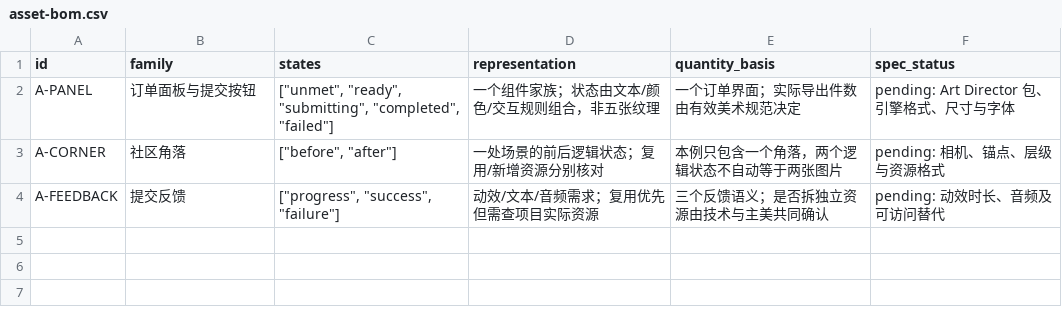
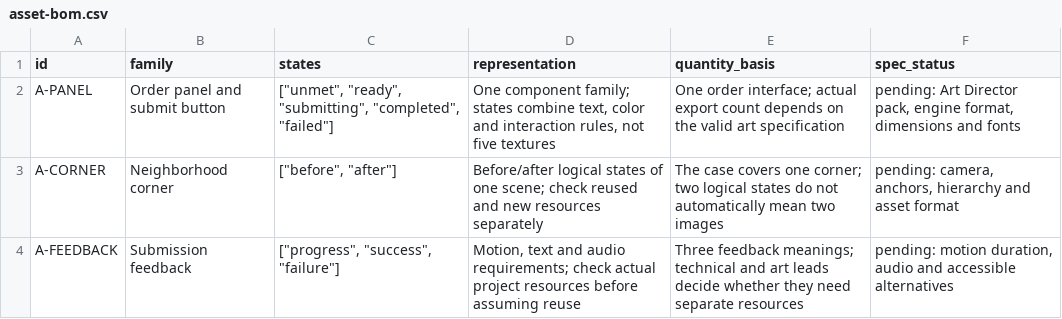
Before and after one commit to NewenergyEric/game-production-manager, a CSV file: case-studies/community-order/asset-bom.csv, drawn as a sheet.

```diff
--- a/case-studies/community-order/asset-bom.csv
+++ b/case-studies/community-order/asset-bom.csv
@@ -1,4 +1,4 @@
 id,family,states,representation,quantity_basis,spec_status
-A-PANEL,订单面板与提交按钮,"[""unmet"", ""ready"", ""submitting"", ""completed"", ""failed""]",一个组件家族；状态由文本/颜色/交互规则组合，非五张纹理,一个订单界面；实际导出件数由有效美术规范决定,pending: Art Director 包、引擎格式、尺寸与字体
-A-CORNER,社区角落,"[""before"", ""after""]",一处场景的前后逻辑状态；复用/新增资源分别核对,本例只包含一个角落，两个逻辑状态不自动等于两张图片,pending: 相机、锚点、层级与资源格式
-A-FEEDBACK,提交反馈,"[""progress"", ""success"", ""failure""]",动效/文本/音频需求；复用优先但需查项目实际资源,三个反馈语义；是否拆独立资源由技术与主美共同确认,pending: 动效时长、音频及可访问替代
+A-PANEL,Order panel and submit button,"[""unmet"", ""ready"", ""submitting"", ""completed"", ""failed""]","One component family; states combine text, color and interaction rules, not five textures",One order interface; actual export count depends on the valid art specification,"pending: Art Director pack, engine format, dimensions and fonts"
+A-CORNER,Neighborhood corner,"[""before"", ""after""]",Before/after logical states of one scene; check reused and new resources separately,The case covers one corner; two logical states do not automatically mean two images,"pending: camera, anchors, hierarchy and asset format"
+A-FEEDBACK,Submission feedback,"[""progress"", ""success"", ""failure""]","Motion, text and audio requirements; check actual project resources before assuming reuse",Three feedback meanings; technical and art leads decide whether they need separate resources,"pending: motion duration, audio and accessible alternatives"
```
Also changed, not shown: case-studies/community-order/acceptance.csv, case-studies/community-order/tasks.csv, 40 other files.
